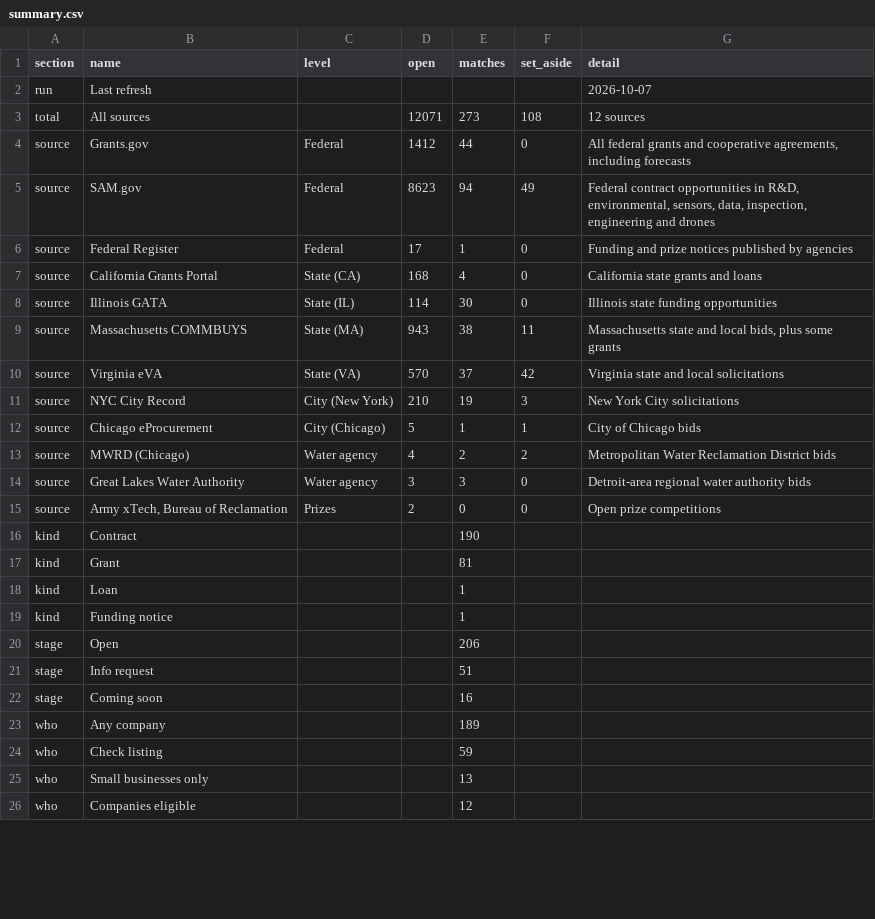
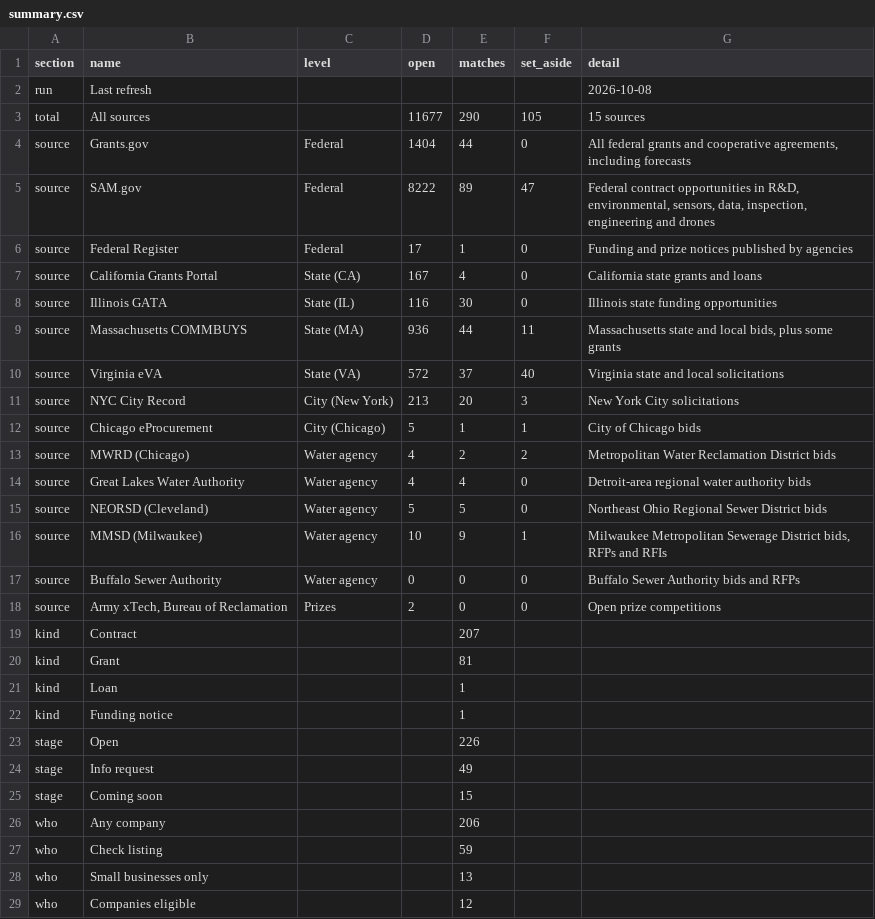
Before and after one commit to gauravshikhargandhi-web/glia-funding-tracker, a CSV file: data/summary.csv, drawn as a sheet; only a part is shown; the diff covers the shown part only.

```diff
--- a/data/summary.csv
+++ b/data/summary.csv
@@ -1,17 +1,20 @@
 section,name,level,open,matches,set_aside,detail
-run,Last refresh,,,,,2026-10-07
-total,All sources,,12071,273,108,12 sources
-source,Grants.gov,Federal,1412,44,0,"All federal grants and cooperative agreements, including forecasts"
-source,SAM.gov,Federal,8623,94,49,"Federal contract opportunities in R&D, environmental, sensors, data, inspection, engineering and drones"
+run,Last refresh,,,,,2026-10-08
+total,All sources,,11677,290,105,15 sources
+source,Grants.gov,Federal,1404,44,0,"All federal grants and cooperative agreements, including forecasts"
+source,SAM.gov,Federal,8222,89,47,"Federal contract opportunities in R&D, environmental, sensors, data, inspection, engineering and drones"
 source,Federal Register,Federal,17,1,0,Funding and prize notices published by agencies
-source,California Grants Portal,State (CA),168,4,0,California state grants and loans
-source,Illinois GATA,State (IL),114,30,0,Illinois state funding opportunities
-source,Massachusetts COMMBUYS,State (MA),943,38,11,"Massachusetts state and local bids, plus some grants"
-source,Virginia eVA,State (VA),570,37,42,Virginia state and local solicitations
-source,NYC City Record,City (New York),210,19,3,New York City solicitations
+source,California Grants Portal,State (CA),167,4,0,California state grants and loans
+source,Illinois GATA,State (IL),116,30,0,Illinois state funding opportunities
+source,Massachusetts COMMBUYS,State (MA),936,44,11,"Massachusetts state and local bids, plus some grants"
+source,Virginia eVA,State (VA),572,37,40,Virginia state and local solicitations
+source,NYC City Record,City (New York),213,20,3,New York City solicitations
 source,Chicago eProcurement,City (Chicago),5,1,1,City of Chicago bids
 source,MWRD (Chicago),Water agency,4,2,2,Metropolitan Water Reclamation District bids
-source,Great Lakes Water Authority,Water agency,3,3,0,Detroit-area regional water authority bids
+source,Great Lakes Water Authority,Water agency,4,4,0,Detroit-area regional water authority bids
+source,NEORSD (Cleveland),Water agency,5,5,0,Northeast Ohio Regional Sewer District bids
+source,MMSD (Milwaukee),Water agency,10,9,1,"Milwaukee Metropolitan Sewerage District bids, RFPs and RFIs"
+source,Buffalo Sewer Authority,Water agency,0,0,0,Buffalo Sewer Authority bids and RFPs
 source,"Army xTech, Bureau of Reclamation",Prizes,2,0,0,Open prize competitions
-kind,Contract,,,190,,
+kind,Contract,,,207,,
 kind,Grant,,,81,,
@@ -19,6 +22,6 @@ kind,Loan,,,1,,
 kind,Funding notice,,,1,,
-stage,Open,,,206,,
-stage,Info request,,,51,,
-stage,Coming soon,,,16,,
-who,Any company,,,189,,
+stage,Open,,,226,,
+stage,Info request,,,49,,
+stage,Coming soon,,,15,,
+who,Any company,,,206,,
 who,Check listing,,,59,,
```
Also changed, not shown: 3 edited cells elsewhere in this file, data/filtered_out.csv, 3 other files.
